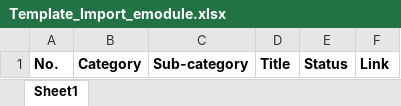
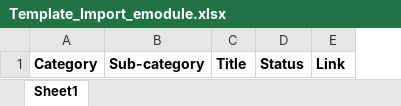
Before and after one commit to inacofood/survei, an Excel workbook: public/Template_Import_emodule.xlsx, sheet Sheet1, drawn as a sheet; values as stored, in another font and other column widths than the file's, no borders; the diff names each change by its address in the sheet, - before the commit and + after, or states it on an @@ line.

```diff
--- a/public/Template_Import_emodule.xlsx (sheet Sheet1)
+++ b/public/Template_Import_emodule.xlsx (sheet Sheet1)
-column A, row 1: No.
```
Also changed, not shown: 4 other files.
